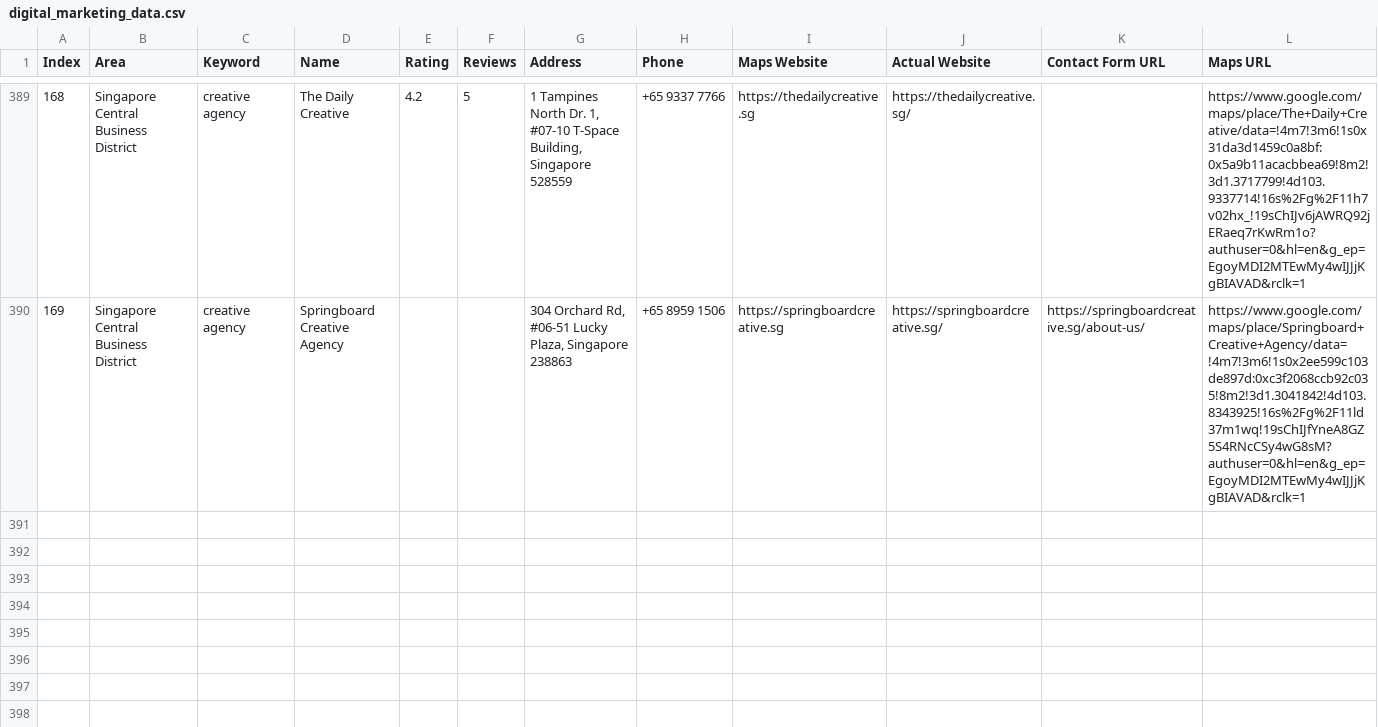
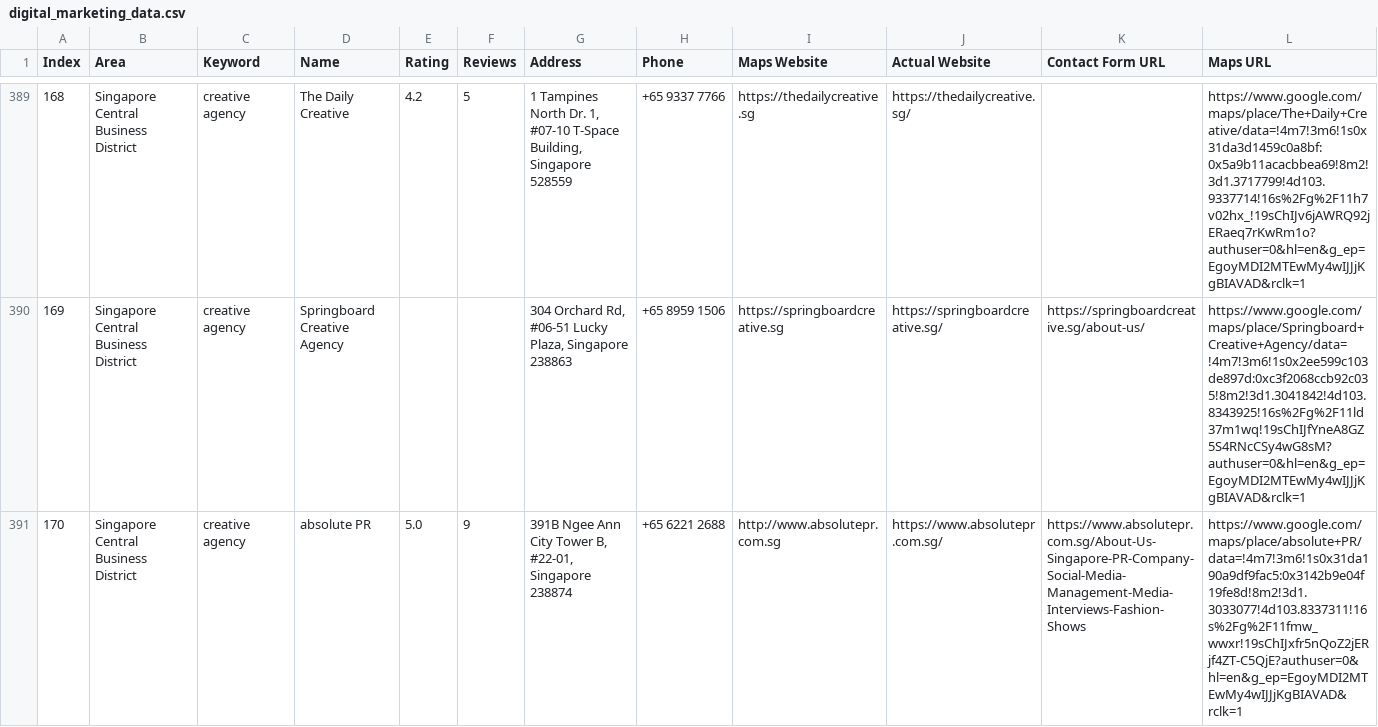
Before and after one commit to AhtehshamSanandwala/outreach-automation, a CSV file: digital_marketing_data.csv, drawn as a sheet; only a part is shown, gaps mark what is left out; rows hold the shown columns only; the diff names each change by its address in the sheet, - before the commit and + after, or states it on an @@ line.

```diff
--- a/digital_marketing_data.csv
+++ b/digital_marketing_data.csv
+row 391: 170 | Singapore Central Business District | creative agency | absolute PR | 5.0 | 9 | 391B Ngee Ann City Tower B, #22-01, Singapore 238874 | +65 6221 2688 | http://www.absolutepr.com.sg | https://www.absolutepr.com.sg/ | https://www.absolutepr.com.sg/About-Us-Singapore-PR-Company-Social-Media-Management-Media-Interviews-Fashion-Shows | https://www.google.com/maps/place/absolute+PR/data=!4m7!3m6!1s0x31da190a9df9fac5:0x3142b9e04f19fe8d!8m2!3d1.3033077!4d103.8337311!16s%2Fg%2F11fmw_wwxr!19sChIJxfr5nQoZ2jERjf4ZT-C5QjE?authuser=0&hl=en&g_ep=EgoyMDI2MTEwMy4wIJJjKgBIAVAD&rclk=1
```
Also changed, not shown: 1 other file.
